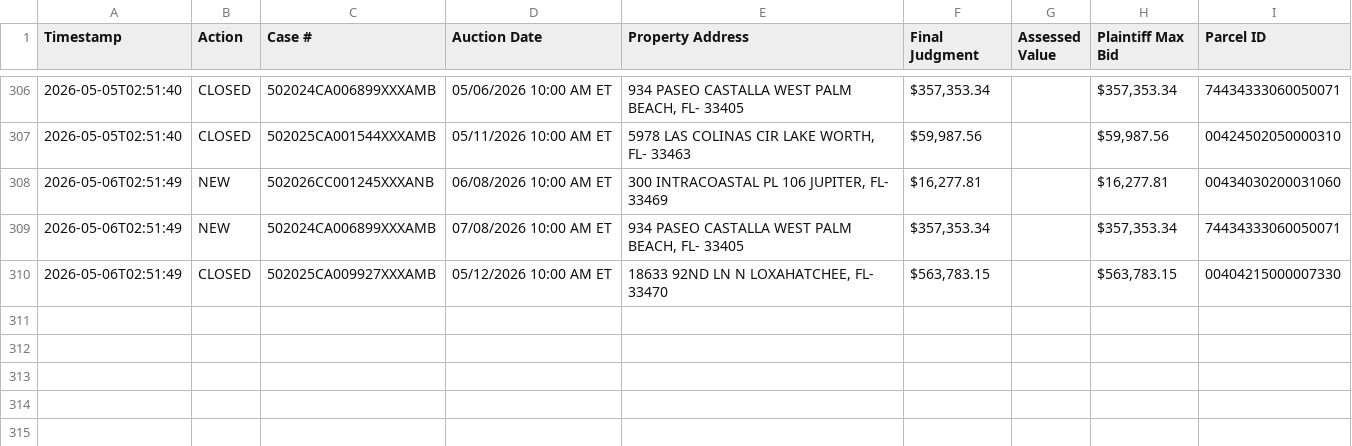
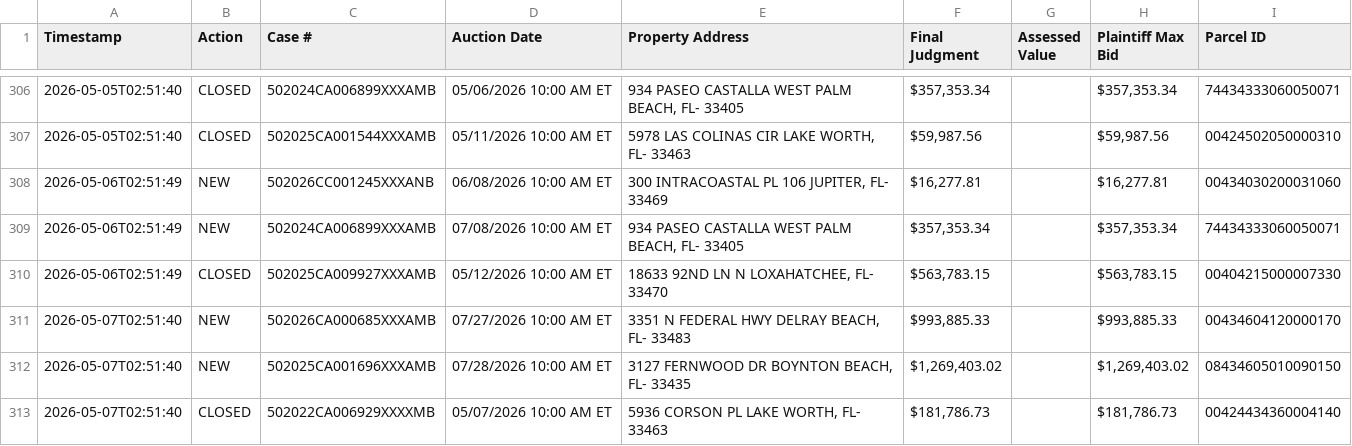
Before and after one commit to figlesias7/realforeclose-palmbeach, a CSV file: data/event_log.csv, drawn as a sheet; only a part is shown, gaps mark what is left out; the diff names each change by its address in the sheet, - before the commit and + after, or states it on an @@ line.

```diff
--- a/data/event_log.csv
+++ b/data/event_log.csv
+row 311: 2026-05-07T02:51:40 | NEW | 502026CA000685XXXAMB | 07/27/2026 10:00 AM ET | 3351 N FEDERAL HWY DELRAY BEACH, FL- 33483 | $993,885.33 |  | $993,885.33 | 00434604120000170
+row 312: 2026-05-07T02:51:40 | NEW | 502025CA001696XXXAMB | 07/28/2026 10:00 AM ET | 3127 FERNWOOD DR BOYNTON BEACH, FL- 33435 | $1,269,403.02 |  | $1,269,403.02 | 08434605010090150
+row 313: 2026-05-07T02:51:40 | CLOSED | 502022CA006929XXXXMB | 05/07/2026 10:00 AM ET | 5936 CORSON PL LAKE WORTH, FL- 33463 | $181,786.73 |  | $181,786.73 | 00424434360004140
```
Also changed, not shown: data/all_seen.csv, 3 other files.
